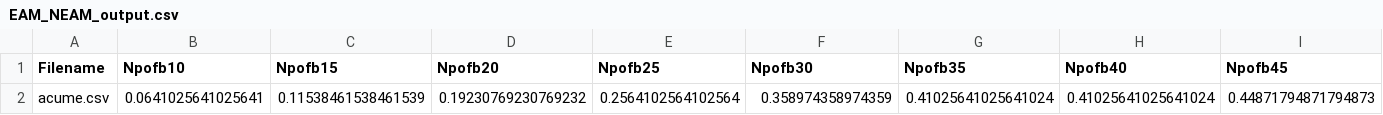
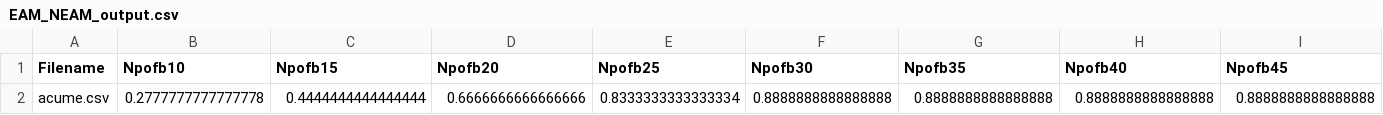
Before and after one commit to lucamjdimarco/ISW2, a CSV file: EAM_NEAM_output.csv, drawn as a sheet; only a part is shown; removed rows and columns are numbered as before the commit, all else as after; rows hold the shown columns only; the diff names each change by its address in the sheet, - before the commit and + after, or states it on an @@ line.

```diff
--- a/EAM_NEAM_output.csv
+++ b/EAM_NEAM_output.csv
-row 2: acume.csv | 0.0641025641025641 | 0.11538461538461539 | 0.19230769230769232 | 0.2564102564102564 | 0.358974358974359 | 0.41025641025641024 | 0.41025641025641024 | 0.44871794871794873
+row 2: acume.csv | 0.2777777777777778 | 0.4444444444444444 | 0.6666666666666666 | 0.8333333333333334 | 0.8888888888888888 | 0.8888888888888888 | 0.8888888888888888 | 0.8888888888888888
```
Also changed, not shown: csv/acume.csv, fileCSV/BOOKKEEPER/testing/file_test_step_1.csv, 5 other files.
